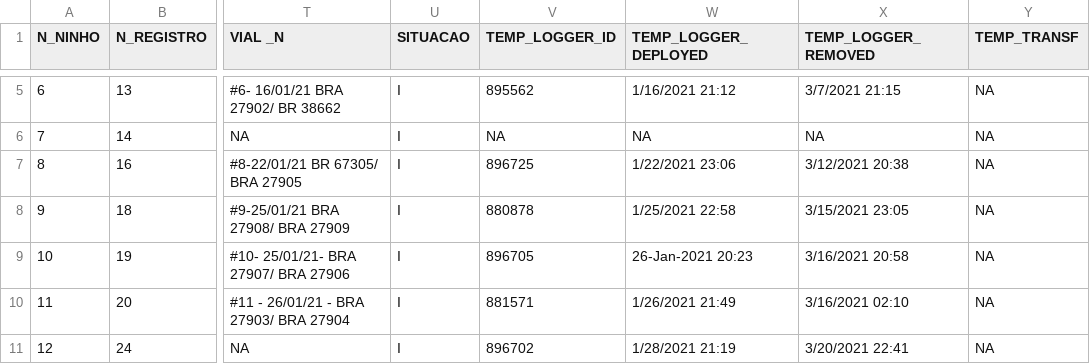
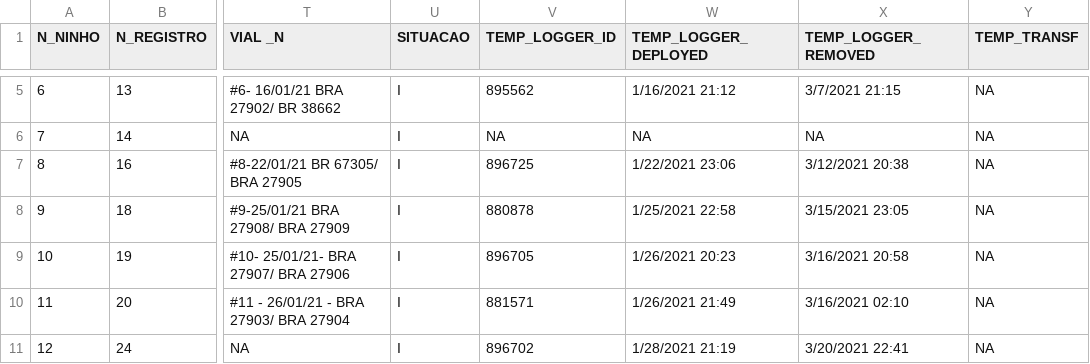
Before and after one commit to vquennessen/iliketurtles3, a CSV file: data/2020_2021_nesting_Season_2.csv, drawn as a sheet; only a part is shown, gaps mark what is left out; the diff names each change by its address in the sheet, - before the commit and + after, or states it on an @@ line.

Commit message:
fixed some errors in data and re-did females and nests objects

```diff
--- a/data/2020_2021_nesting_Season_2.csv
+++ b/data/2020_2021_nesting_Season_2.csv
-W9 (TEMP_LOGGER_DEPLOYED): 26-Jan-2021 20:23
+W9 (TEMP_LOGGER_DEPLOYED): 1/26/2021 20:23
```
Also changed, not shown: data/2019_2020_FDN_nesting.csv, 2 other files.
